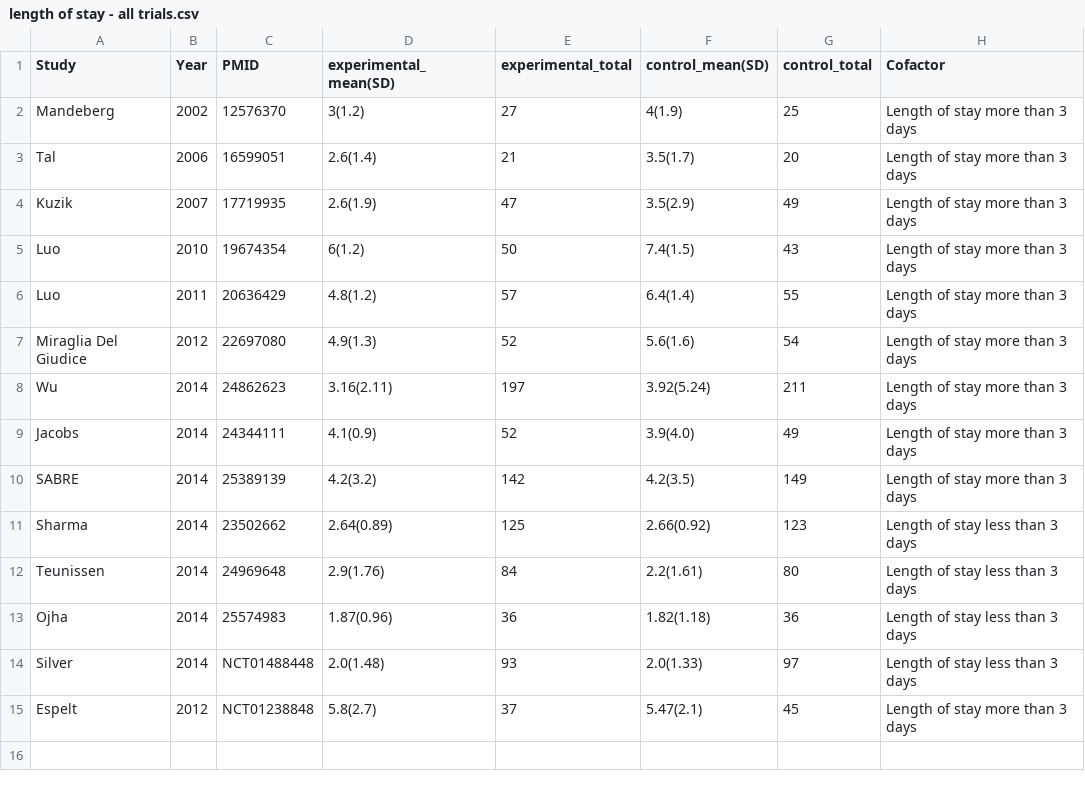
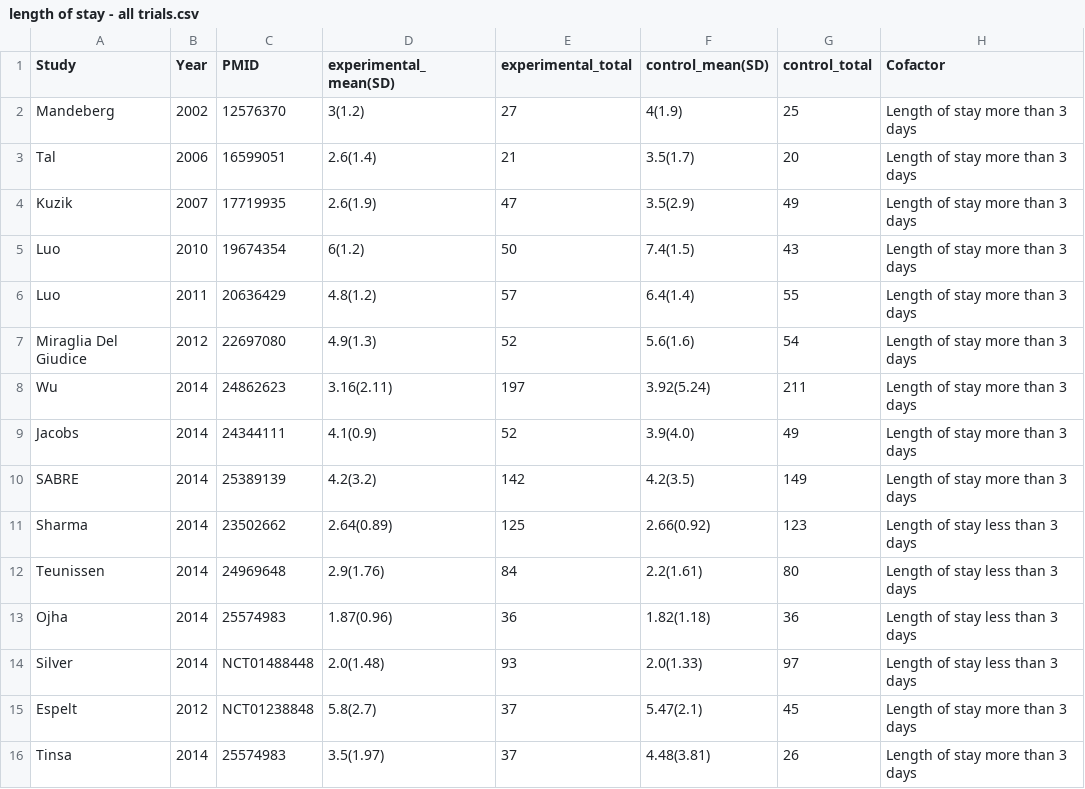
Before and after one commit to openMetaAnalysis/Hypertonic-Saline-for-Bronchiolitis, a CSV file: data/length of stay - all trials.csv, drawn as a sheet.

Commit message:
Tinsa trial started.

```diff
--- a/data/length of stay - all trials.csv
+++ b/data/length of stay - all trials.csv
@@ -15 +15,2 @@ Silver, 2014, NCT01488448, 2.0(1.48), 93, 2.0(1.33), 97, Length of stay less tha
 Espelt, 2012, NCT01238848,  5.8(2.7), 37, 5.47(2.1), 45, Length of stay more than 3 days,
+Tinsa, 2014, 25574983, 3.5(1.97),37,4.48(3.81),26, Length of stay more than 3 days,
```
Also changed, not shown: data/Nebulised hypertonic saline solution for reducing symptom scores in acute bronchiolitis in infants by clinical site.csv, data/Nebulised hypertonic saline solution for reducing symptom scores in acute bronchiolitis in infants by dosing.csv, 7 other files.
